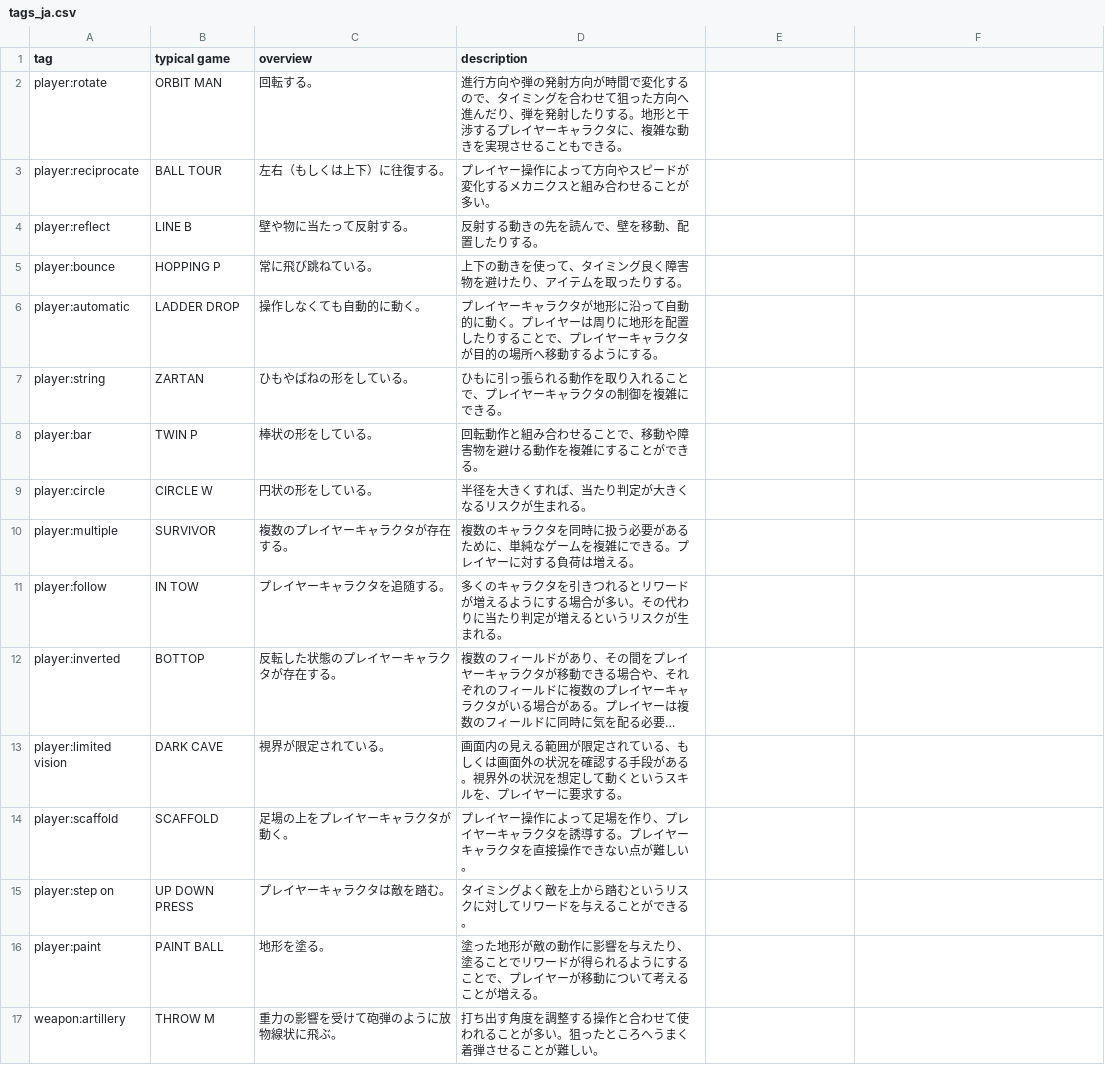
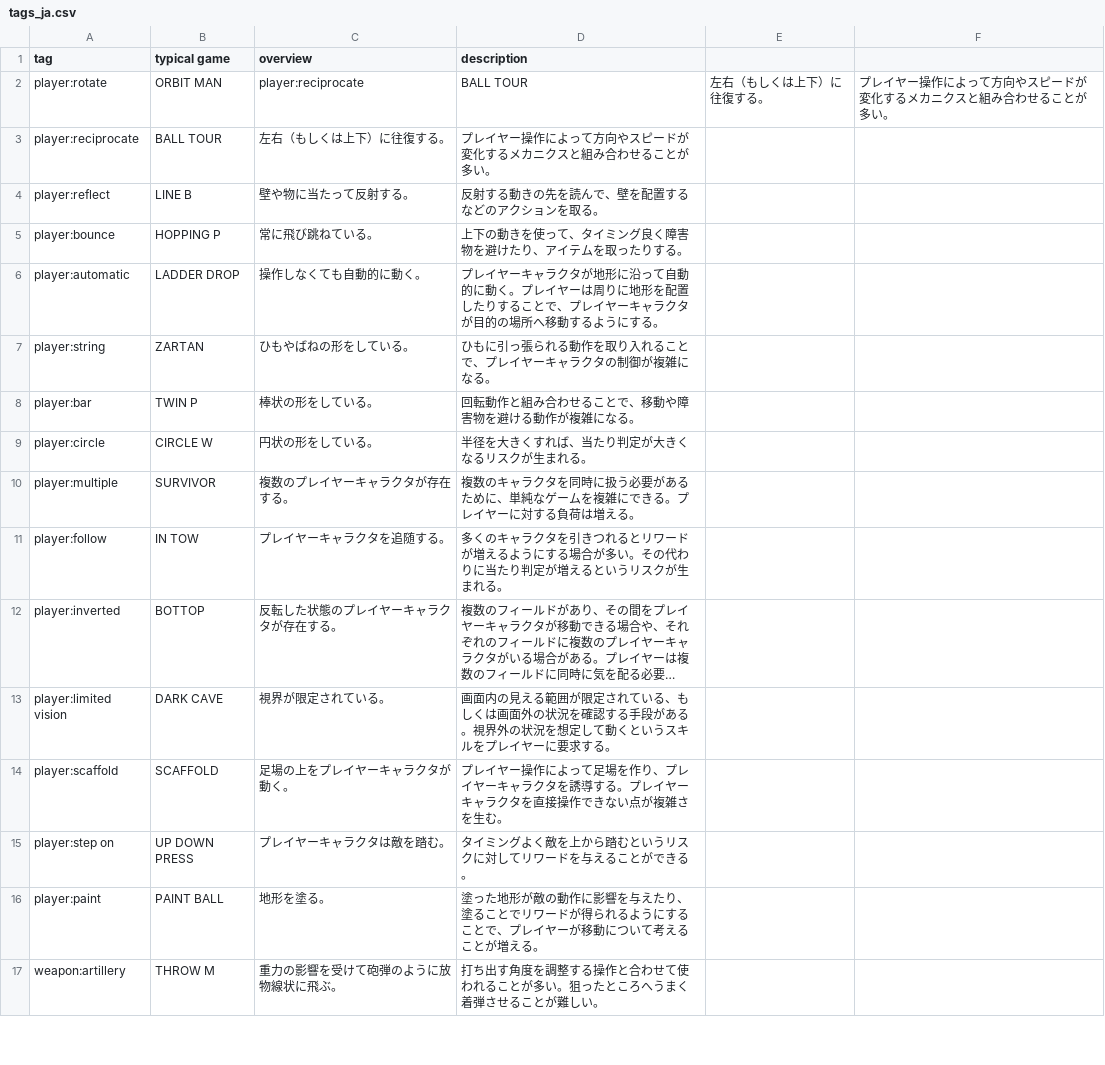
Before and after one commit to abagames/action-mini-game-mechanic-tags, a CSV file: src/tags_ja.csv, drawn as a sheet; only a part is shown; long unchanged cells end in …; the diff covers the shown part only; the diff names each change by its address in the sheet, - before the commit and + after, or states it on an @@ line.

Commit message:
Add descriptions

```diff
--- a/src/tags_ja.csv
+++ b/src/tags_ja.csv
-C2 (overview): 回転する。
+C2 (overview): player:reciprocate
-D2 (description): 進行方向や弾の発射方向が時間で変化するので、タイミングを合わせて狙った方向へ進んだり、弾を発射したりする。地形と干渉するプレイヤーキャラクタに、複雑な動きを実現させることもできる。
+D2 (description): BALL TOUR
-E2: (empty)
+E2: 左右（もしくは上下）に往復する。
-F2: (empty)
+F2: プレイヤー操作によって方向やスピードが変化するメカニクスと組み合わせることが多い。
-D4 (description): 反射する動きの先を読んで、壁を移動、配置したりする。
+D4 (description): 反射する動きの先を読んで、壁を配置するなどのアクションを取る。
-D7 (description): ひもに引っ張られる動作を取り入れることで、プレイヤーキャラクタの制御を複雑にできる。
+D7 (description): ひもに引っ張られる動作を取り入れることで、プレイヤーキャラクタの制御が複雑になる。
-D8 (description): 回転動作と組み合わせることで、移動や障害物を避ける動作を複雑にすることができる。
+D8 (description): 回転動作と組み合わせることで、移動や障害物を避ける動作が複雑になる。
-D13 (description): …スキルを、プレイヤ…
+D13 (description): …スキルをプレイヤ…
-D14 (description): …ない点が難しい。
+D14 (description): …ない点が複雑さを生む。
```
Also changed, not shown: 1 added row, 1 removed row and 25 edited cells elsewhere in this file.
